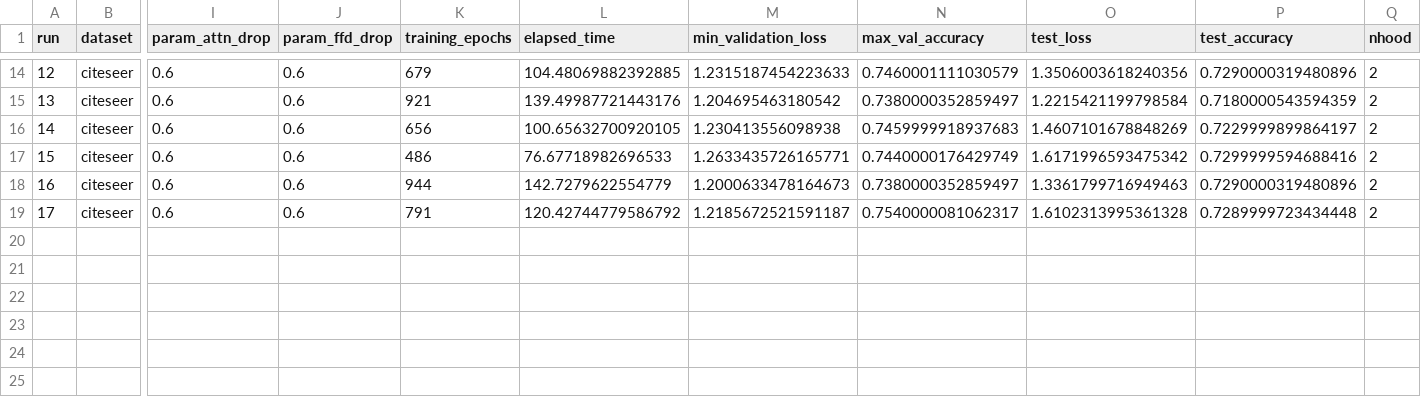
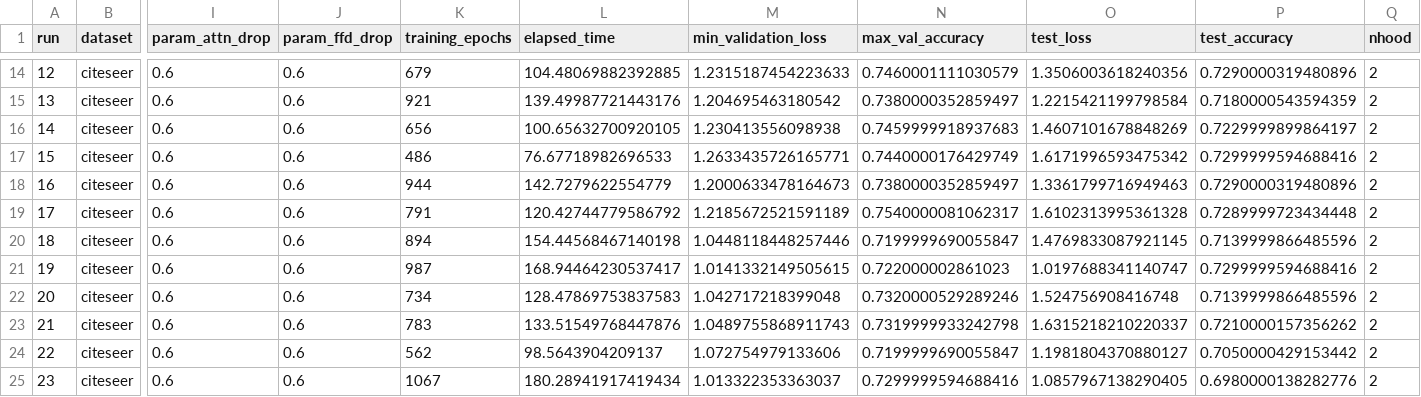
Before and after one commit to Nielsmitie/GAT, a CSV file: pre_trained/citeseerlog.csv, drawn as a sheet; only a part is shown, gaps mark what is left out; rows hold the shown columns only; the diff names each change by its address in the sheet, - before the commit and + after, or states it on an @@ line.

Commit message:
Experiments: - nhood = 2 with all datasets plus hidden layer

```diff
--- a/pre_trained/citeseerlog.csv
+++ b/pre_trained/citeseerlog.csv
-M19 (min_validation_loss): 1.2185672521591187
+M19 (min_validation_loss): 1.2185672521591189
+row 20: 18 | citeseer | 0.6 | 0.6 | 894 | 154.44568467140198 | 1.0448118448257446 | 0.7199999690055847 | 1.4769833087921145 | 0.7139999866485596 | 2
+row 21: 19 | citeseer | 0.6 | 0.6 | 987 | 168.94464230537417 | 1.0141332149505615 | 0.722000002861023 | 1.0197688341140747 | 0.7299999594688416 | 2
+row 22: 20 | citeseer | 0.6 | 0.6 | 734 | 128.47869753837583 | 1.042717218399048 | 0.7320000529289246 | 1.524756908416748 | 0.7139999866485596 | 2
+row 23: 21 | citeseer | 0.6 | 0.6 | 783 | 133.51549768447876 | 1.0489755868911743 | 0.7319999933242798 | 1.6315218210220337 | 0.7210000157356262 | 2
+row 24: 22 | citeseer | 0.6 | 0.6 | 562 | 98.5643904209137 | 1.072754979133606 | 0.7199999690055847 | 1.1981804370880127 | 0.7050000429153442 | 2
+row 25: 23 | citeseer | 0.6 | 0.6 | 1067 | 180.28941917419434 | 1.013322353363037 | 0.7299999594688416 | 1.0857967138290405 | 0.6980000138282776 | 2
```
Also changed, not shown: pre_trained/pubmedlog.csv.
